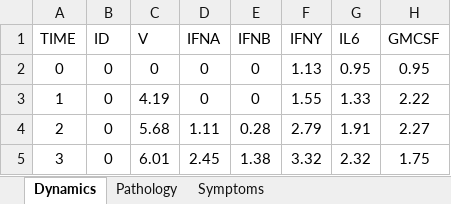
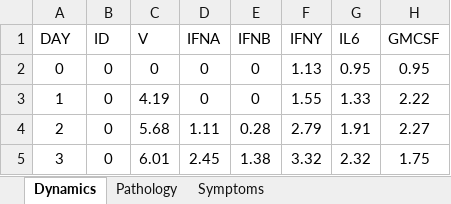
Before and after one commit to DoctorGoose/VirtualPatient, an Excel workbook: Data/Murine Data.xlsx, sheet Dynamics, drawn as a sheet; only a part is shown; values as stored, in another font and other column widths than the file's, no borders; conditional formats and table styles not drawn; the diff names each change by its address in the sheet, - before the commit and + after, or states it on an @@ line.

```diff
--- a/Data/Murine Data.xlsx (sheet Dynamics)
+++ b/Data/Murine Data.xlsx (sheet Dynamics)
-A1: TIME
+A1: DAY
```
Also changed, not shown: Data/Human Voluntary Data.xlsx, 1 other file.
